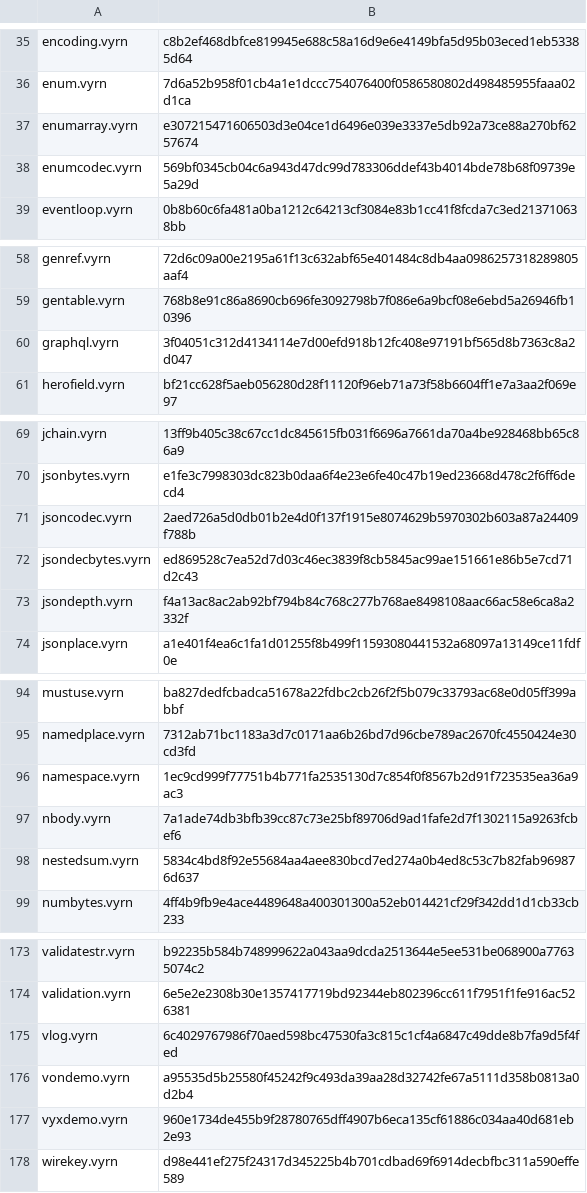
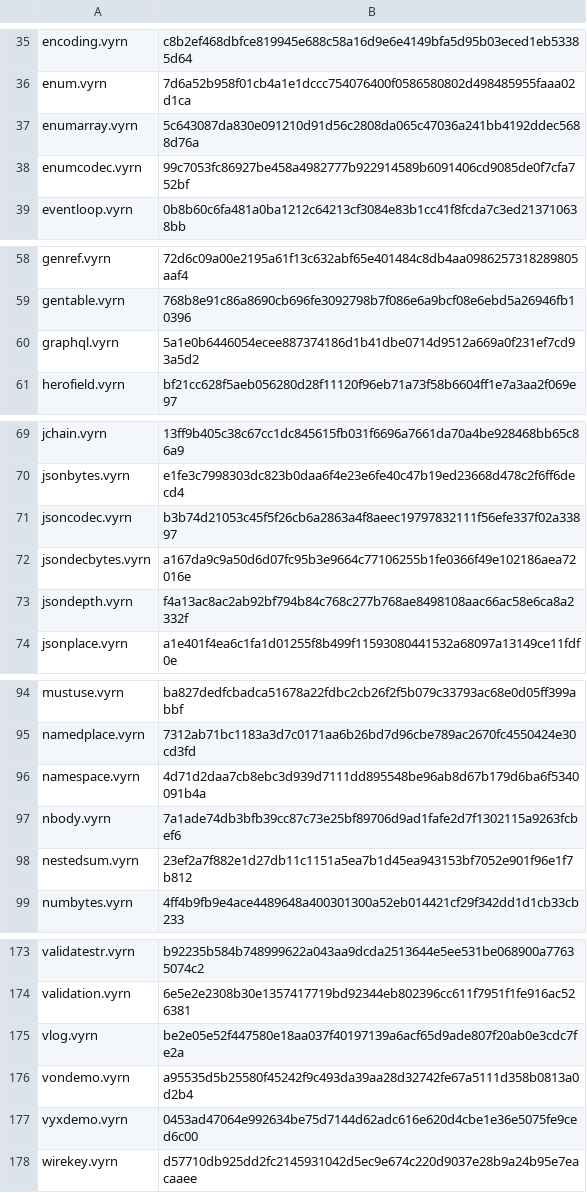
Before and after one commit to vyrn-lang/vyrn, a TSV file: rfcs/census/wasm-sha256.tsv, drawn as a sheet; only a part is shown, gaps mark what is left out; the diff covers the shown part only.

Commit message:
the censuses and the manifest are re-pinned on the tree with the first triage in it

```diff
--- a/rfcs/census/wasm-sha256.tsv
+++ b/rfcs/census/wasm-sha256.tsv
@@ -36,4 +36,4 @@ encoding.vyrn	c8b2ef468dbfce819945e688c58a16d9e6e4149bfa5d95b03eced1eb53385d64
 enum.vyrn	7d6a52b958f01cb4a1e1dccc754076400f0586580802d498485955faaa02d1ca
-enumarray.vyrn	e307215471606503d3e04ce1d6496e039e3337e5db92a73ce88a270bf6257674
-enumcodec.vyrn	569bf0345cb04c6a943d47dc99d783306ddef43b4014bde78b68f09739e5a29d
+enumarray.vyrn	5c643087da830e091210d91d56c2808da065c47036a241bb4192ddec5688d76a
+enumcodec.vyrn	99c7053fc86927be458a4982777b922914589b6091406cd9085de0f7cfa752bf
 eventloop.vyrn	0b8b60c6fa481a0ba1212c64213cf3084e83b1cc41f8fcda7c3ed213710638bb
@@ -59,3 +59,3 @@ genref.vyrn	72d6c09a00e2195a61f13c632abf65e401484c8db4aa0986257318289805aaf4
 gentable.vyrn	768b8e91c86a8690cb696fe3092798b7f086e6a9bcf08e6ebd5a26946fb10396
-graphql.vyrn	3f04051c312d4134114e7d00efd918b12fc408e97191bf565d8b7363c8a2d047
+graphql.vyrn	5a1e0b6446054ecee887374186d1b41dbe0714d9512a669a0f231ef7cd93a5d2
 herofield.vyrn	bf21cc628f5aeb056280d28f11120f96eb71a73f58b6604ff1e7a3aa2f069e97
@@ -70,4 +70,4 @@ jchain.vyrn	13ff9b405c38c67cc1dc845615fb031f6696a7661da70a4be928468bb65c86a9
 jsonbytes.vyrn	e1fe3c7998303dc823b0daa6f4e23e6fe40c47b19ed23668d478c2f6ff6decd4
-jsoncodec.vyrn	2aed726a5d0db01b2e4d0f137f1915e8074629b5970302b603a87a24409f788b
-jsondecbytes.vyrn	ed869528c7ea52d7d03c46ec3839f8cb5845ac99ae151661e86b5e7cd71d2c43
+jsoncodec.vyrn	b3b74d21053c45f5f26cb6a2863a4f8aeec19797832111f56efe337f02a33897
+jsondecbytes.vyrn	a167da9c9a50d6d07fc95b3e9664c77106255b1fe0366f49e102186aea72016e
 jsondepth.vyrn	f4a13ac8ac2ab92bf794b84c768c277b768ae8498108aac66ac58e6ca8a2332f
@@ -95,5 +95,5 @@ mustuse.vyrn	ba827dedfcbadca51678a22fdbc2cb26f2f5b079c33793ac68e0d05ff399abbf
 namedplace.vyrn	7312ab71bc1183a3d7c0171aa6b26bd7d96cbe789ac2670fc4550424e30cd3fd
-namespace.vyrn	1ec9cd999f77751b4b771fa2535130d7c854f0f8567b2d91f723535ea36a9ac3
+namespace.vyrn	4d71d2daa7cb8ebc3d939d7111dd895548be96ab8d67b179d6ba6f5340091b4a
 nbody.vyrn	7a1ade74db3bfb39cc87c73e25bf89706d9ad1fafe2d7f1302115a9263fcbef6
-nestedsum.vyrn	5834c4bd8f92e55684aa4aee830bcd7ed274a0b4ed8c53c7b82fab969876d637
+nestedsum.vyrn	23ef2a7f882e1d27db11c1151a5ea7b1d45ea943153bf7052e901f96e1f7b812
 numbytes.vyrn	4ff4b9fb9e4ace4489648a400301300a52eb014421cf29f342dd1d1cb33cb233
@@ -174,5 +174,5 @@ validatestr.vyrn	b92235b584b748999622a043aa9dcda2513644e5ee531be068900a77635074c
 validation.vyrn	6e5e2e2308b30e1357417719bd92344eb802396cc611f7951f1fe916ac526381
-vlog.vyrn	6c4029767986f70aed598bc47530fa3c815c1cf4a6847c49dde8b7fa9d5f4fed
+vlog.vyrn	be2e05e52f447580e18aa037f40197139a6acf65d9ade807f20ab0e3cdc7fe2a
 vondemo.vyrn	a95535d5b25580f45242f9c493da39aa28d32742fe67a5111d358b0813a0d2b4
-vyxdemo.vyrn	960e1734de455b9f28780765dff4907b6eca135cf61886c034aa40d681eb2e93
-wirekey.vyrn	d98e441ef275f24317d345225b4b701cdbad69f6914decbfbc311a590effe589
+vyxdemo.vyrn	0453ad47064e992634be75d7144d62adc616e620d4cbe1e36e5075fe9ced6c00
+wirekey.vyrn	d57710db925dd2fc2145931042d5ec9e674c220d9037e28b9a24b95e7eacaaee
```
Also changed, not shown: 5 edited cells elsewhere in this file.
